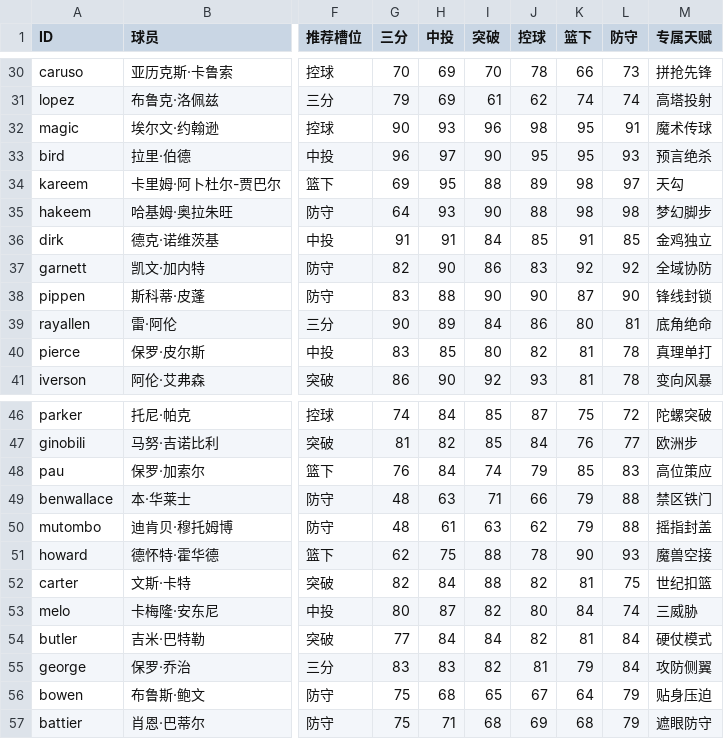
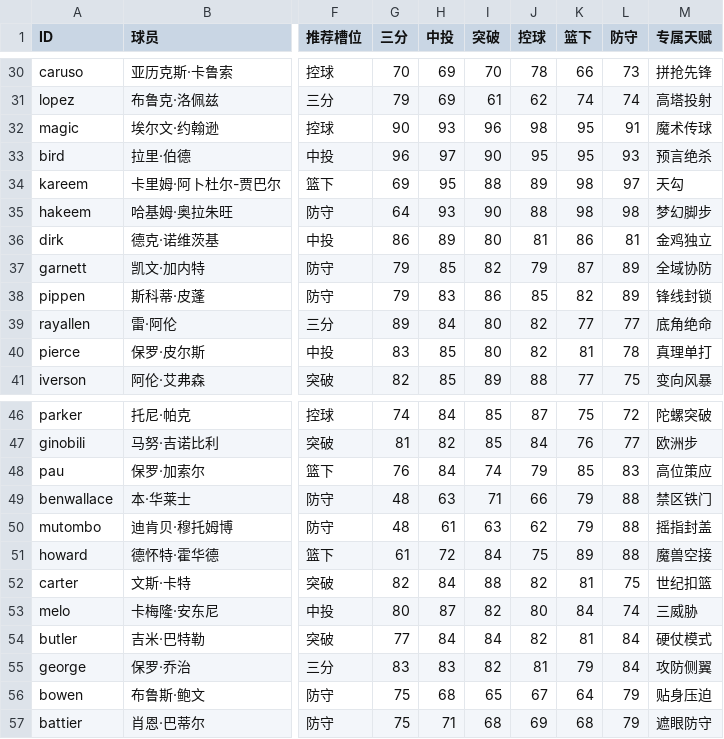
Before and after one commit to Weile-123/MySupFusion, a CSV file: docs/data/my-game-players.csv, drawn as a sheet; only a part is shown, gaps mark what is left out; the diff covers the shown part only; the diff names each change by its address in the sheet, - before the commit and + after, or states it on an @@ line.

```diff
--- a/docs/data/my-game-players.csv
+++ b/docs/data/my-game-players.csv
-G36 (三分): 91
+G36 (三分): 86
-H36 (中投): 91
+H36 (中投): 89
-I36 (突破): 84
+I36 (突破): 80
-J36 (控球): 85
+J36 (控球): 81
-K36 (篮下): 91
+K36 (篮下): 86
-L36 (防守): 85
+L36 (防守): 81
-G37 (三分): 82
+G37 (三分): 79
-H37 (中投): 90
+H37 (中投): 85
-I37 (突破): 86
+I37 (突破): 82
-J37 (控球): 83
+J37 (控球): 79
-K37 (篮下): 92
+K37 (篮下): 87
-L37 (防守): 92
+L37 (防守): 89
-G38 (三分): 83
+G38 (三分): 79
-H38 (中投): 88
+H38 (中投): 83
-I38 (突破): 90
+I38 (突破): 86
-J38 (控球): 90
+J38 (控球): 85
-K38 (篮下): 87
+K38 (篮下): 82
-L38 (防守): 90
+L38 (防守): 89
-G39 (三分): 90
+G39 (三分): 89
-H39 (中投): 89
+H39 (中投): 84
-I39 (突破): 84
+I39 (突破): 80
-J39 (控球): 86
+J39 (控球): 82
-K39 (篮下): 80
+K39 (篮下): 77
-L39 (防守): 81
+L39 (防守): 77
-G41 (三分): 86
+G41 (三分): 82
-H41 (中投): 90
+H41 (中投): 85
-I41 (突破): 92
+I41 (突破): 89
-J41 (控球): 93
+J41 (控球): 88
-K41 (篮下): 81
+K41 (篮下): 77
-L41 (防守): 78
+L41 (防守): 75
-G51 (三分): 62
+G51 (三分): 61
-H51 (中投): 75
+H51 (中投): 72
-I51 (突破): 88
+I51 (突破): 84
-J51 (控球): 78
+J51 (控球): 75
-K51 (篮下): 90
+K51 (篮下): 89
-L51 (防守): 93
+L51 (防守): 88
```
Also changed, not shown: 151 edited cells elsewhere in this file, 9 other files.
